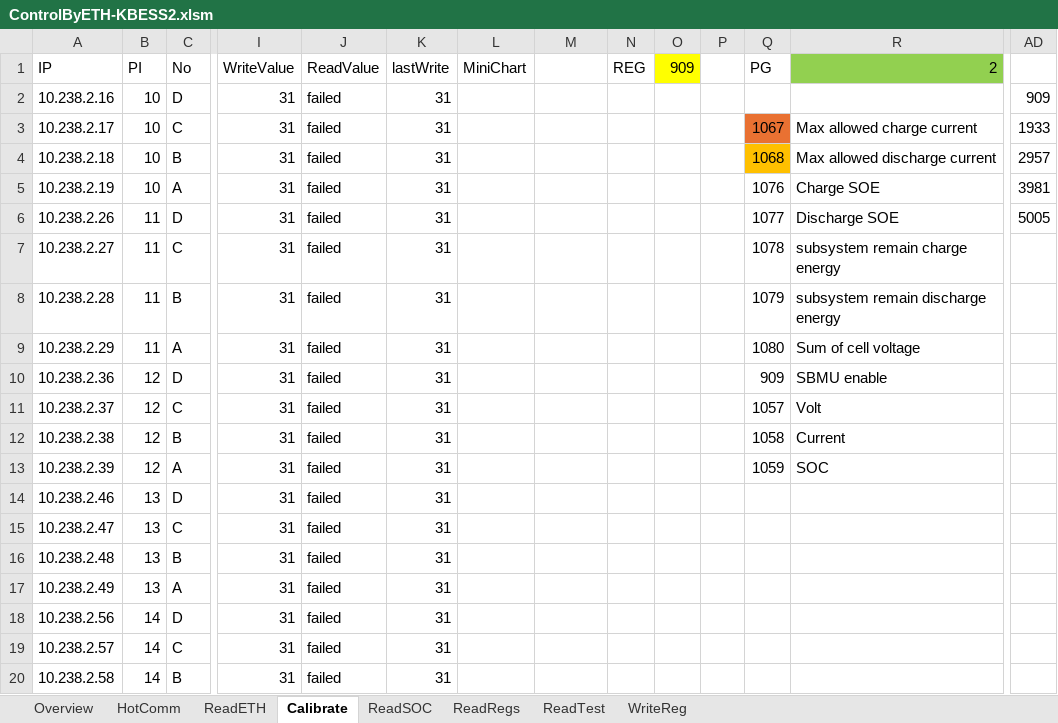
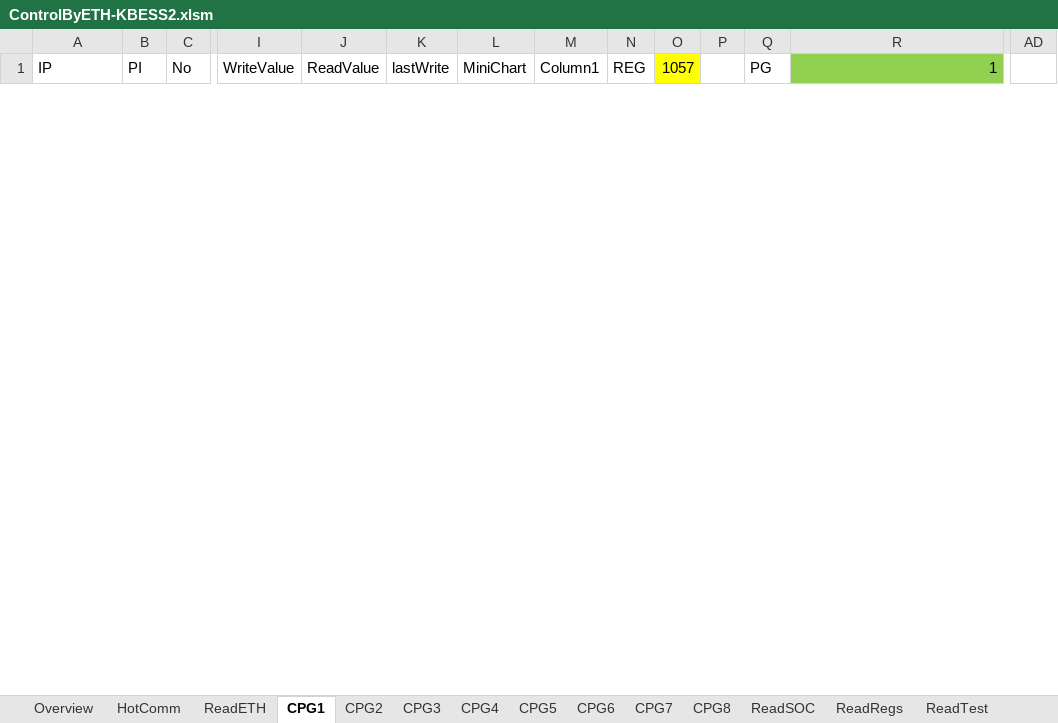
Before and after one commit to AlbertWang2018/tools, an Excel workbook: HotCommissionTool/ControlByETH-KBESS2.xlsm, sheet CPG1, drawn as a sheet; only a part is shown, gaps mark what is left out; values as stored, in another font and other column widths than the file's, no borders; charts and pictures and conditional formats and table styles not drawn; removed rows and columns are numbered as before the commit, all else as after; rows hold the shown columns only; the diff covers the shown part only; the diff names each change by its address in the sheet, - before the commit and + after, or states it on an @@ line.

```diff
--- a/HotCommissionTool/ControlByETH-KBESS2.xlsm (sheet CPG1)
+++ b/HotCommissionTool/ControlByETH-KBESS2.xlsm (sheet CPG1)
-sheet tab: Calibrate
+sheet tab: CPG1
+sheet tab: CPG2
+sheet tab: CPG3
+sheet tab: CPG4
+sheet tab: CPG5
+sheet tab: CPG6
+sheet tab: CPG7
+sheet tab: CPG8
-M1: (empty)
+M1: Column1
-O1: 909
+O1: 1057
-R1: 2
+R1: 1
-row 2: 10.238.2.16 | 10 | D | 31 | failed | 31 |  |  |  |  |  |  |  | 909
-row 3: 10.238.2.17 | 10 | C | 31 | failed | 31 |  |  |  |  |  | 1067 | Max allowed charge current | 1933
-row 4: 10.238.2.18 | 10 | B | 31 | failed | 31 |  |  |  |  |  | 1068 | Max allowed discharge current | 2957
-row 5: 10.238.2.19 | 10 | A | 31 | failed | 31 |  |  |  |  |  | 1076 | Charge SOE | 3981
-row 6: 10.238.2.26 | 11 | D | 31 | failed | 31 |  |  |  |  |  | 1077 | Discharge SOE | 5005
-row 7: 10.238.2.27 | 11 | C | 31 | failed | 31 |  |  |  |  |  | 1078 | subsystem remain charge energy
-row 8: 10.238.2.28 | 11 | B | 31 | failed | 31 |  |  |  |  |  | 1079 | subsystem remain discharge energy
-row 9: 10.238.2.29 | 11 | A | 31 | failed | 31 |  |  |  |  |  | 1080 | Sum of cell voltage
-row 10: 10.238.2.36 | 12 | D | 31 | failed | 31 |  |  |  |  |  | 909 | SBMU enable
-row 11: 10.238.2.37 | 12 | C | 31 | failed | 31 |  |  |  |  |  | 1057 | Volt
-row 12: 10.238.2.38 | 12 | B | 31 | failed | 31 |  |  |  |  |  | 1058 | Current
-row 13: 10.238.2.39 | 12 | A | 31 | failed | 31 |  |  |  |  |  | 1059 | SOC
-row 14: 10.238.2.46 | 13 | D | 31 | failed | 31
-row 15: 10.238.2.47 | 13 | C | 31 | failed | 31
-row 16: 10.238.2.48 | 13 | B | 31 | failed | 31
-row 17: 10.238.2.49 | 13 | A | 31 | failed | 31
-row 18: 10.238.2.56 | 14 | D | 31 | failed | 31
-row 19: 10.238.2.57 | 14 | C | 31 | failed | 31
-row 20: 10.238.2.58 | 14 | B | 31 | failed | 31
```
Also changed, not shown: 36 added rows and 17 removed rows elsewhere in this sheet, sheet ReadSOC, sheet ReadETH, sheet HotComm, sheet Overview, hidden cells, charts or pictures, 2 other files.
